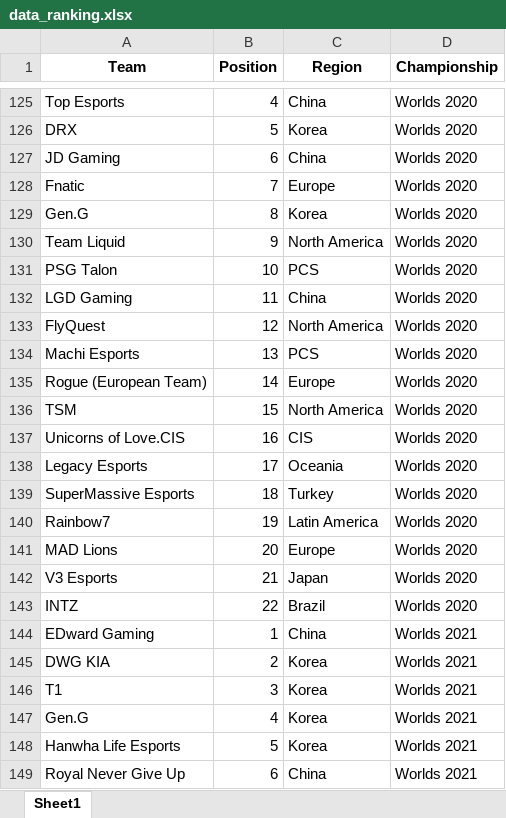
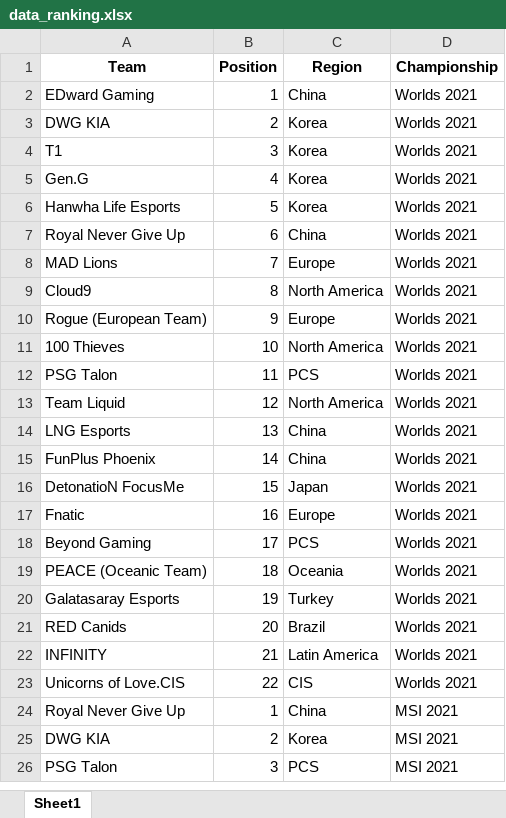
Before and after one commit to gciziks/lol-international-ranking, an Excel workbook: data_ranking.xlsx, sheet Sheet1, drawn as a sheet; only a part is shown, gaps mark what is left out; the shorter side is filled out with more unchanged rows; values as stored, in another font and other column widths than the file's, no borders; the diff covers the shown part only; the diff names each change by its address in the sheet, - before the commit and + after, or states it on an @@ line.

```diff
--- a/data_ranking.xlsx (sheet Sheet1)
+++ b/data_ranking.xlsx (sheet Sheet1)
-row 125: Top Esports | 4 | China | Worlds 2020
-row 126: DRX | 5 | Korea | Worlds 2020
-row 127: JD Gaming | 6 | China | Worlds 2020
-row 128: Fnatic | 7 | Europe | Worlds 2020
-row 129: Gen.G | 8 | Korea | Worlds 2020
-row 130: Team Liquid | 9 | North America | Worlds 2020
-row 131: PSG Talon | 10 | PCS | Worlds 2020
-row 132: LGD Gaming | 11 | China | Worlds 2020
-row 133: FlyQuest | 12 | North America | Worlds 2020
-row 134: Machi Esports | 13 | PCS | Worlds 2020
-row 135: Rogue (European Team) | 14 | Europe | Worlds 2020
-row 136: TSM | 15 | North America | Worlds 2020
-row 137: Unicorns of Love.CIS | 16 | CIS | Worlds 2020
-row 138: Legacy Esports | 17 | Oceania | Worlds 2020
-row 139: SuperMassive Esports | 18 | Turkey | Worlds 2020
-row 140: Rainbow7 | 19 | Latin America | Worlds 2020
-row 141: MAD Lions | 20 | Europe | Worlds 2020
-row 142: V3 Esports | 21 | Japan | Worlds 2020
-row 143: INTZ | 22 | Brazil | Worlds 2020
```
Also changed, not shown: 175 removed rows elsewhere in this sheet, region_ranking.xlsx, 2 other files.
